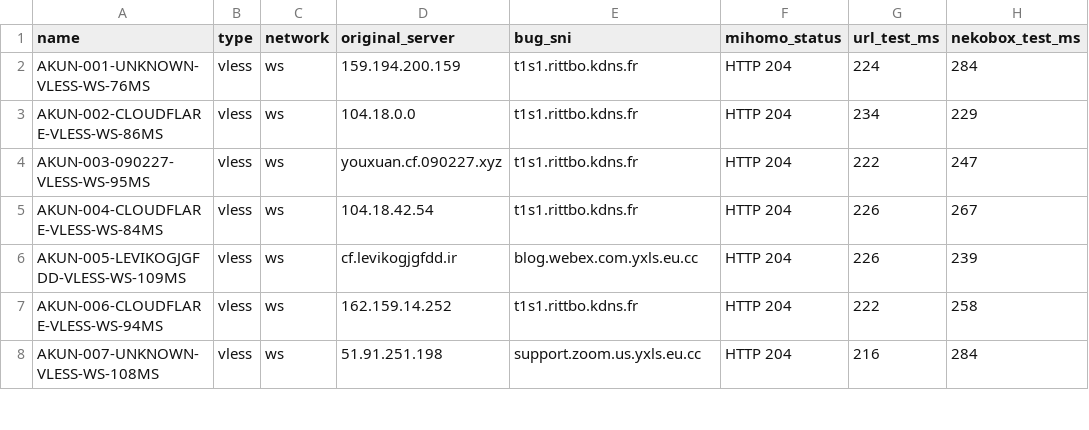
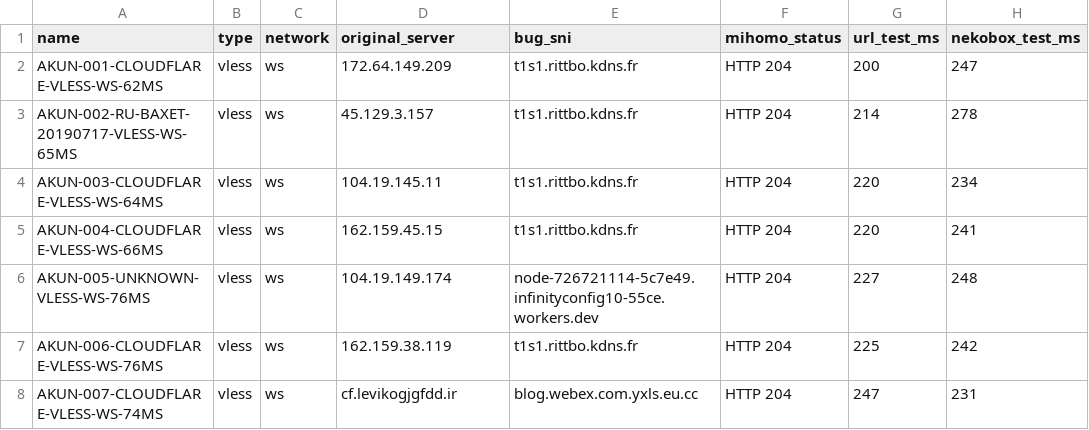
Before and after one commit to adiorany3/ConvertYAML, a CSV file: nekobox_test_report.csv, drawn as a sheet; only a part is shown; the diff covers the shown part only; the diff names each change by its address in the sheet, - before the commit and + after, or states it on an @@ line.

```diff
--- a/nekobox_test_report.csv
+++ b/nekobox_test_report.csv
-A2 (name): AKUN-001-UNKNOWN-VLESS-WS-76MS
+A2 (name): AKUN-001-CLOUDFLARE-VLESS-WS-62MS
-D2 (original_server): 159.194.200.159
+D2 (original_server): 172.64.149.209
-G2 (url_test_ms): 224
+G2 (url_test_ms): 200
-H2 (nekobox_test_ms): 284
+H2 (nekobox_test_ms): 247
-A3 (name): AKUN-002-CLOUDFLARE-VLESS-WS-86MS
+A3 (name): AKUN-002-RU-BAXET-20190717-VLESS-WS-65MS
-D3 (original_server): 104.18.0.0
+D3 (original_server): 45.129.3.157
-G3 (url_test_ms): 234
+G3 (url_test_ms): 214
-H3 (nekobox_test_ms): 229
+H3 (nekobox_test_ms): 278
-A4 (name): AKUN-003-090227-VLESS-WS-95MS
+A4 (name): AKUN-003-CLOUDFLARE-VLESS-WS-64MS
-D4 (original_server): youxuan.cf.090227.xyz
+D4 (original_server): 104.19.145.11
-G4 (url_test_ms): 222
+G4 (url_test_ms): 220
-H4 (nekobox_test_ms): 247
+H4 (nekobox_test_ms): 234
-A5 (name): AKUN-004-CLOUDFLARE-VLESS-WS-84MS
+A5 (name): AKUN-004-CLOUDFLARE-VLESS-WS-66MS
-D5 (original_server): 104.18.42.54
+D5 (original_server): 162.159.45.15
-G5 (url_test_ms): 226
+G5 (url_test_ms): 220
-H5 (nekobox_test_ms): 267
+H5 (nekobox_test_ms): 241
-A6 (name): AKUN-005-LEVIKOGJGFDD-VLESS-WS-109MS
+A6 (name): AKUN-005-UNKNOWN-VLESS-WS-76MS
-D6 (original_server): cf.levikogjgfdd.ir
+D6 (original_server): 104.19.149.174
-E6 (bug_sni): blog.webex.com.yxls.eu.cc
+E6 (bug_sni): node-726721114-5c7e49.infinityconfig10-55ce.workers.dev
-G6 (url_test_ms): 226
+G6 (url_test_ms): 227
-H6 (nekobox_test_ms): 239
+H6 (nekobox_test_ms): 248
-A7 (name): AKUN-006-CLOUDFLARE-VLESS-WS-94MS
+A7 (name): AKUN-006-CLOUDFLARE-VLESS-WS-76MS
-D7 (original_server): 162.159.14.252
+D7 (original_server): 162.159.38.119
-G7 (url_test_ms): 222
+G7 (url_test_ms): 225
-H7 (nekobox_test_ms): 258
+H7 (nekobox_test_ms): 242
-A8 (name): AKUN-007-UNKNOWN-VLESS-WS-108MS
+A8 (name): AKUN-007-CLOUDFLARE-VLESS-WS-74MS
-D8 (original_server): 51.91.251.198
+D8 (original_server): cf.levikogjgfdd.ir
-E8 (bug_sni): support.zoom.us.yxls.eu.cc
+E8 (bug_sni): blog.webex.com.yxls.eu.cc
-G8 (url_test_ms): 216
+G8 (url_test_ms): 247
-H8 (nekobox_test_ms): 284
+H8 (nekobox_test_ms): 231
```
Also changed, not shown: 1 added row and 14 edited cells elsewhere in this file, urltest_report.csv, 11 other files.
